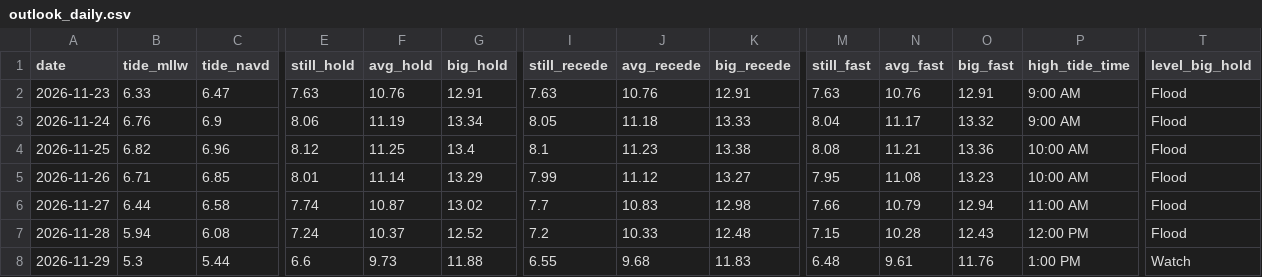
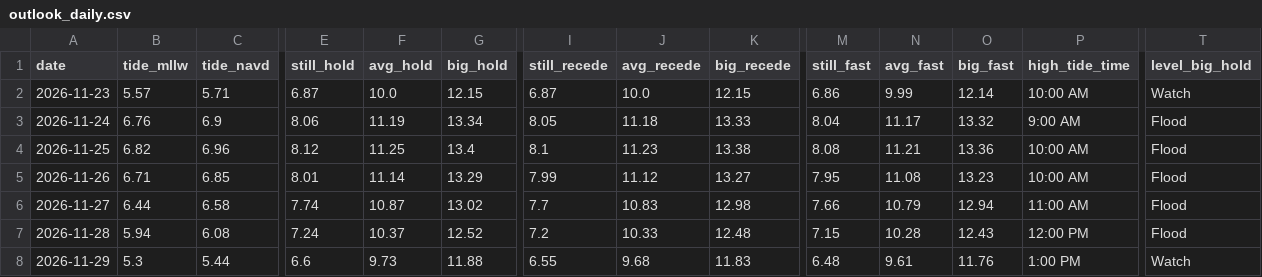
Before and after one commit to kevinkeet/frontpage, a CSV file: capitola/data/outlook_daily.csv, drawn as a sheet; only a part is shown, gaps mark what is left out; the diff covers the shown part only; the diff names each change by its address in the sheet, - before the commit and + after, or states it on an @@ line.

```diff
--- a/capitola/data/outlook_daily.csv
+++ b/capitola/data/outlook_daily.csv
-B2 (tide_mllw): 6.33
+B2 (tide_mllw): 5.57
-C2 (tide_navd): 6.47
+C2 (tide_navd): 5.71
-E2 (still_hold): 7.63
+E2 (still_hold): 6.87
-F2 (avg_hold): 10.76
+F2 (avg_hold): 10.0
-G2 (big_hold): 12.91
+G2 (big_hold): 12.15
-I2 (still_recede): 7.63
+I2 (still_recede): 6.87
-J2 (avg_recede): 10.76
+J2 (avg_recede): 10.0
-K2 (big_recede): 12.91
+K2 (big_recede): 12.15
-M2 (still_fast): 7.63
+M2 (still_fast): 6.86
-N2 (avg_fast): 10.76
+N2 (avg_fast): 9.99
-O2 (big_fast): 12.91
+O2 (big_fast): 12.14
-P2 (high_tide_time): 9:00 AM
+P2 (high_tide_time): 10:00 AM
-T2 (level_big_hold): Flood
+T2 (level_big_hold): Watch
```
Also changed, not shown: 2 edited cells elsewhere in this file, capitola/data/forecast_daily.csv, capitola/data/forecast_hourly.csv, 2 other files.
